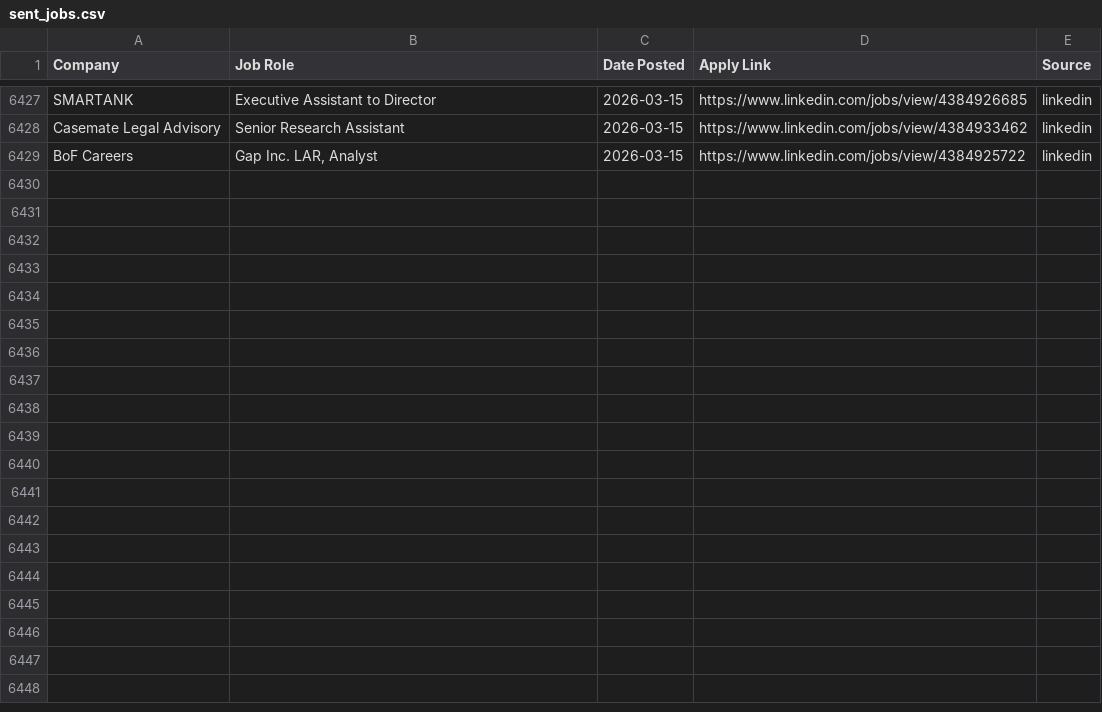
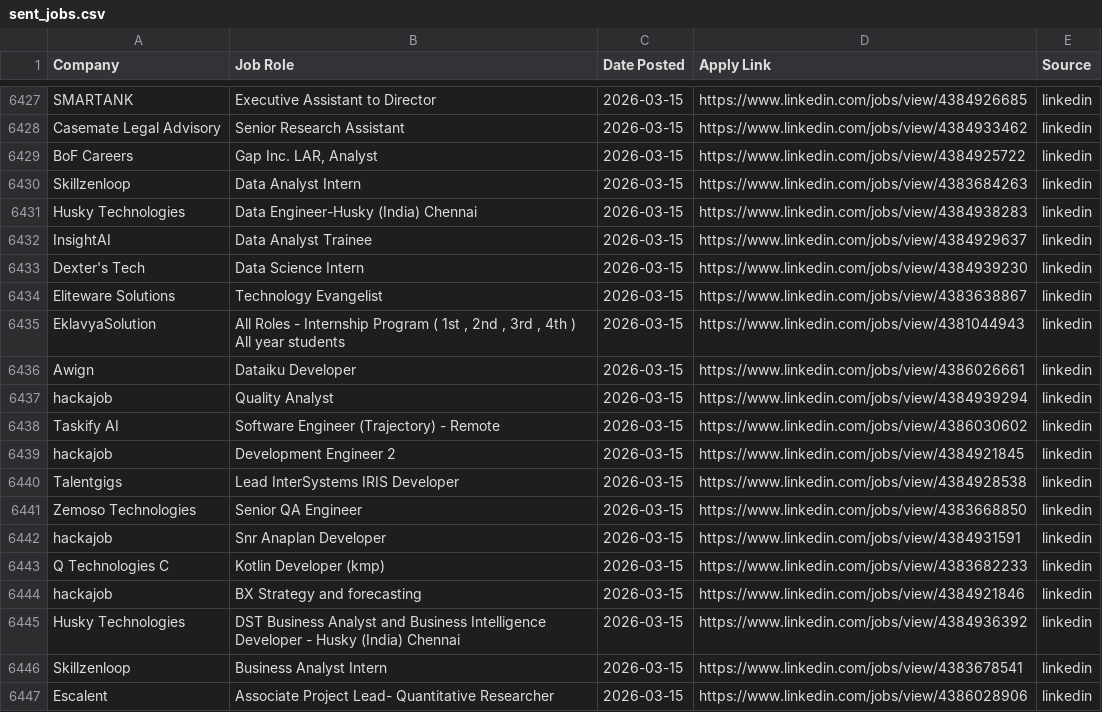
Before and after one commit to Meerghanee/ai-job-hunter, a CSV file: sent_jobs.csv, drawn as a sheet; only a part is shown, gaps mark what is left out.

```diff
--- a/sent_jobs.csv
+++ b/sent_jobs.csv
@@ -6435 +6435,19 @@ Casemate Legal Advisory,Senior Research Assistant,2026-03-15,https://www.linkedi
 BoF Careers,"Gap Inc. LAR, Analyst",2026-03-15,https://www.linkedin.com/jobs/view/4384925722,linkedin
+Skillzenloop,Data Analyst Intern,2026-03-15,https://www.linkedin.com/jobs/view/4383684263,linkedin
+Husky Technologies,Data Engineer-Husky (India) Chennai,2026-03-15,https://www.linkedin.com/jobs/view/4384938283,linkedin
+InsightAI,Data Analyst Trainee,2026-03-15,https://www.linkedin.com/jobs/view/4384929637,linkedin
+Dexter's Tech,Data Science Intern,2026-03-15,https://www.linkedin.com/jobs/view/4384939230,linkedin
+Eliteware Solutions,Technology Evangelist,2026-03-15,https://www.linkedin.com/jobs/view/4383638867,linkedin
+EklavyaSolution,"All Roles - Internship Program ( 1st , 2nd  , 3rd , 4th ) All year students",2026-03-15,https://www.linkedin.com/jobs/view/4381044943,linkedin
+Awign,Dataiku Developer,2026-03-15,https://www.linkedin.com/jobs/view/4386026661,linkedin
+hackajob,Quality Analyst,2026-03-15,https://www.linkedin.com/jobs/view/4384939294,linkedin
+Taskify AI,Software Engineer (Trajectory) - Remote,2026-03-15,https://www.linkedin.com/jobs/view/4386030602,linkedin
+hackajob,Development Engineer 2,2026-03-15,https://www.linkedin.com/jobs/view/4384921845,linkedin
+Talentgigs,Lead InterSystems IRIS Developer,2026-03-15,https://www.linkedin.com/jobs/view/4384928538,linkedin
+Zemoso Technologies,Senior QA Engineer,2026-03-15,https://www.linkedin.com/jobs/view/4383668850,linkedin
+hackajob,Snr Anaplan Developer,2026-03-15,https://www.linkedin.com/jobs/view/4384931591,linkedin
+Q Technologies C,Kotlin Developer (kmp),2026-03-15,https://www.linkedin.com/jobs/view/4383682233,linkedin
+hackajob,BX Strategy and forecasting,2026-03-15,https://www.linkedin.com/jobs/view/4384921846,linkedin
+Husky Technologies,DST Business Analyst and Business Intelligence Developer - Husky (India) Chennai,2026-03-15,https://www.linkedin.com/jobs/view/4384936392,linkedin
+Skillzenloop,Business Analyst Intern,2026-03-15,https://www.linkedin.com/jobs/view/4383678541,linkedin
+Escalent,Associate Project Lead- Quantitative Researcher,2026-03-15,https://www.linkedin.com/jobs/view/4386028906,linkedin
```
